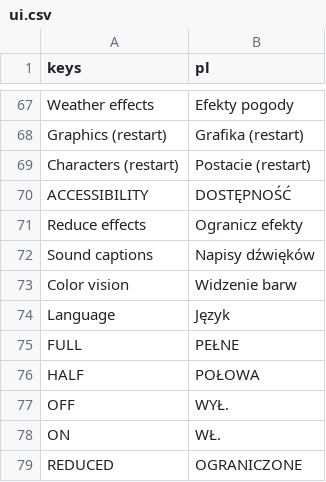
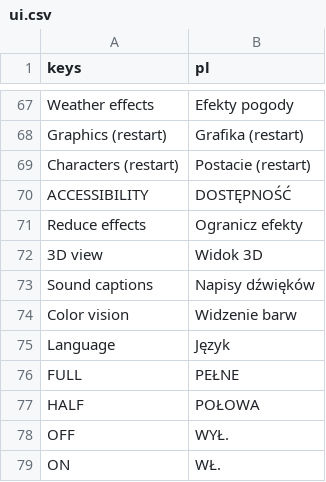
Before and after one commit to ssiwm/gameon, a CSV file: prototype/translations/ui.csv, drawn as a sheet; only a part is shown, gaps mark what is left out; the shorter side is filled out with more unchanged rows; the diff names each change by its address in the sheet, - before the commit and + after, or states it on an @@ line.

```diff
--- a/prototype/translations/ui.csv
+++ b/prototype/translations/ui.csv
+row 72: 3D view | Widok 3D
```
Also changed, not shown: 9 other files.
